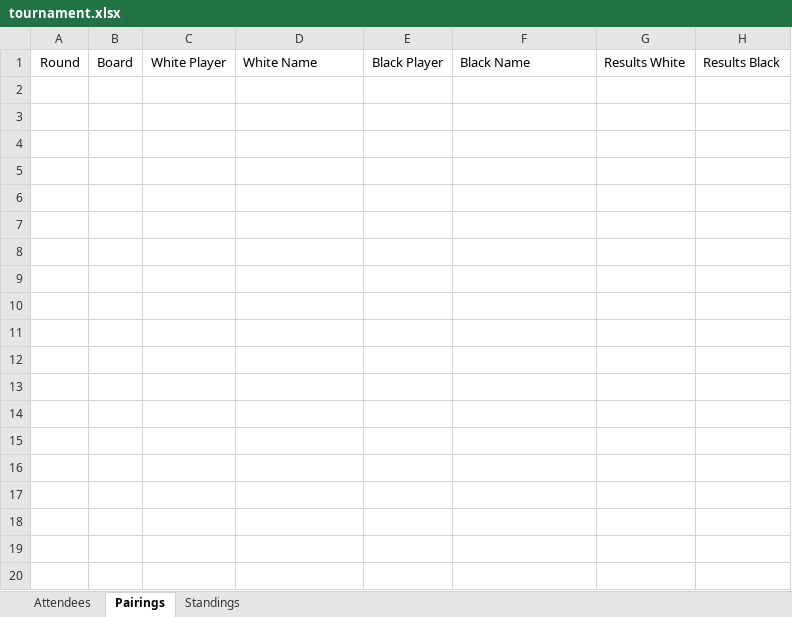
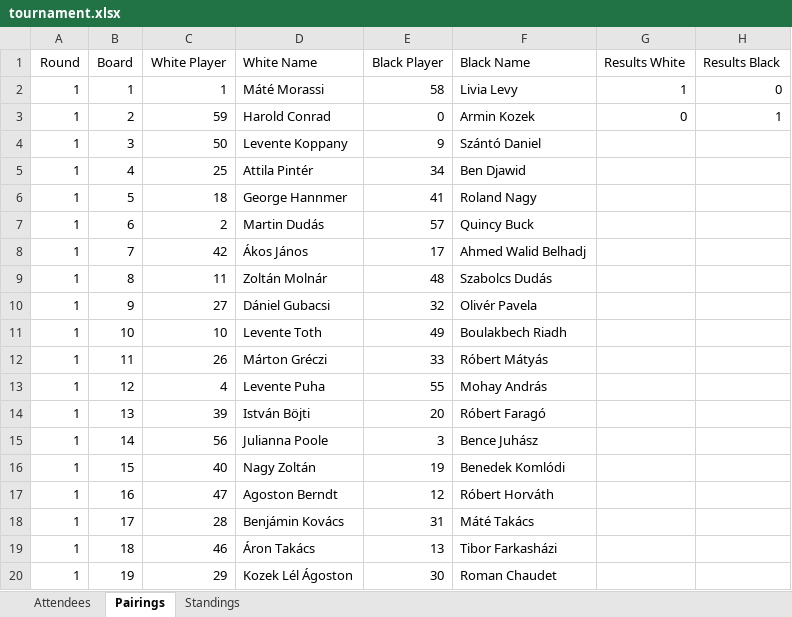
Before and after one commit to BAW2501/Async-Swiss-Chess-Tournament-Manager, an Excel workbook: tournament.xlsx, sheet Pairings, drawn as a sheet; only a part is shown; values as stored, in another font and other column widths than the file's, no borders; the diff covers the shown part only; the diff names each change by its address in the sheet, - before the commit and + after, or states it on an @@ line.

```diff
--- a/tournament.xlsx (sheet Pairings)
+++ b/tournament.xlsx (sheet Pairings)
+row 2: 1 | 1 | 1 | Máté Morassi | 58 | Livia Levy | 1 | 0
+row 3: 1 | 2 | 59 | Harold Conrad | 0 | Armin Kozek | 0 | 1
+row 4: 1 | 3 | 50 | Levente Koppany | 9 | Szántó Daniel
+row 5: 1 | 4 | 25 | Attila Pintér | 34 | Ben Djawid
+row 6: 1 | 5 | 18 | George Hannmer | 41 | Roland Nagy
+row 7: 1 | 6 | 2 | Martin Dudás | 57 | Quincy Buck
+row 8: 1 | 7 | 42 | Ákos János | 17 | Ahmed Walid Belhadj
+row 9: 1 | 8 | 11 | Zoltán Molnár | 48 | Szabolcs Dudás
+row 10: 1 | 9 | 27 | Dániel Gubacsi | 32 | Olivér Pavela
+row 11: 1 | 10 | 10 | Levente Toth | 49 | Boulakbech Riadh
+row 12: 1 | 11 | 26 | Márton Gréczi | 33 | Róbert Mátyás
+row 13: 1 | 12 | 4 | Levente Puha | 55 | Mohay András
+row 14: 1 | 13 | 39 | István Böjti | 20 | Róbert Faragó
+row 15: 1 | 14 | 56 | Julianna Poole | 3 | Bence Juhász
+row 16: 1 | 15 | 40 | Nagy Zoltán | 19 | Benedek Komlódi
+row 17: 1 | 16 | 47 | Agoston Berndt | 12 | Róbert Horváth
+row 18: 1 | 17 | 28 | Benjámin Kovács | 31 | Máté Takács
+row 19: 1 | 18 | 46 | Áron Takács | 13 | Tibor Farkasházi
+row 20: 1 | 19 | 29 | Kozek Lél Ágoston | 30 | Roman Chaudet
```
Also changed, not shown: 13 added rows elsewhere in this sheet, sheet Standings, 2 other files.
